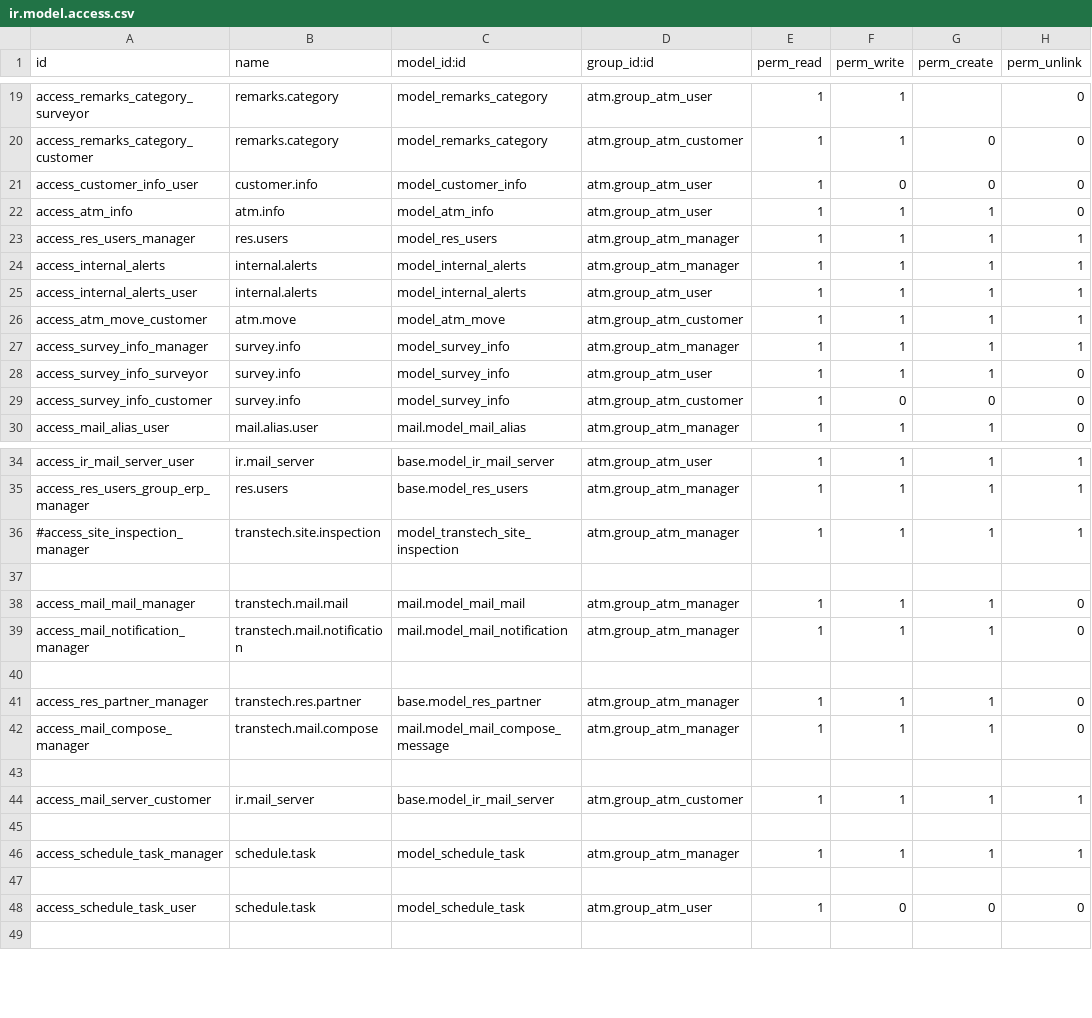
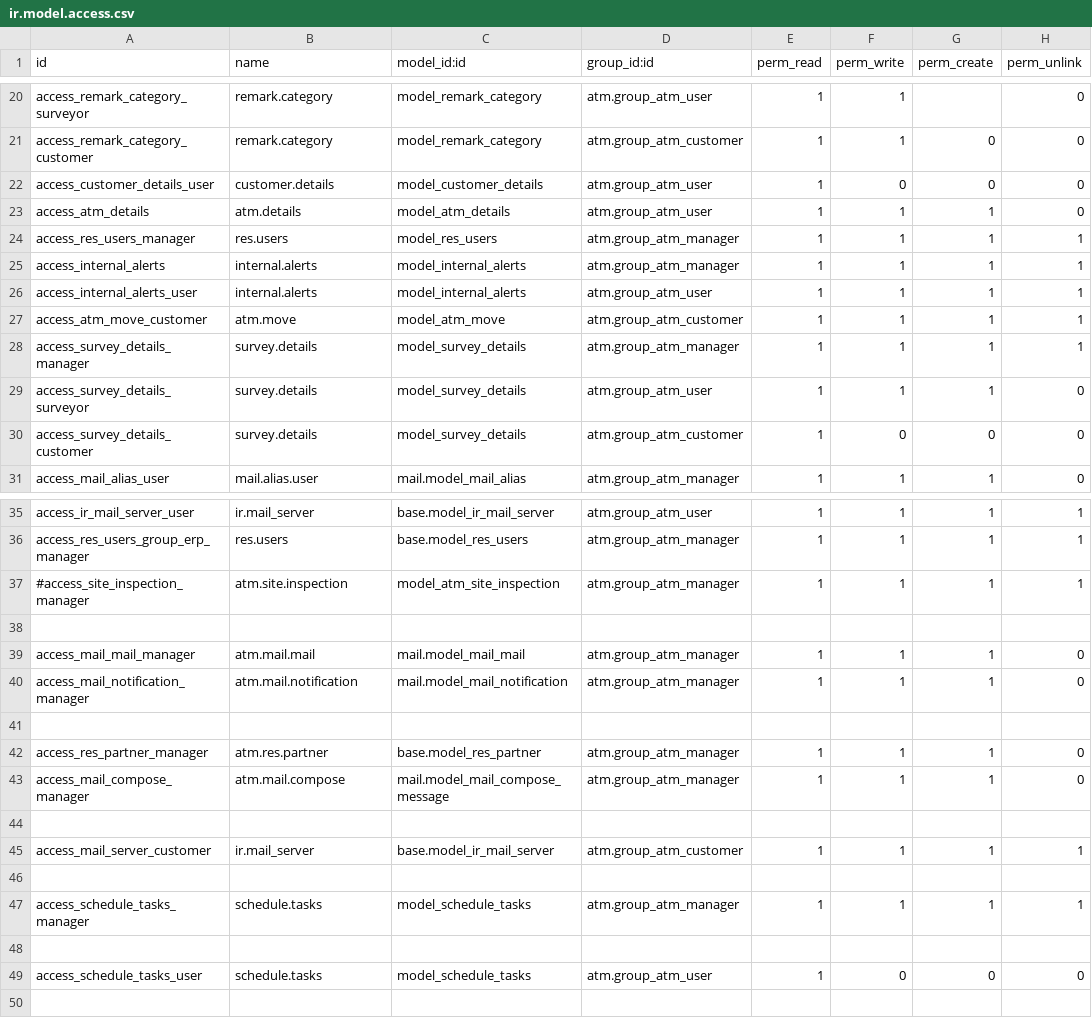
Before and after one commit to ehAPI/transtechv2, a CSV file: security/ir.model.access.csv, drawn as a sheet; only a part is shown, gaps mark what is left out; addresses are those after the commit; the diff covers the shown part only; the diff names each change by its address in the sheet, - before the commit and + after, or states it on an @@ line.

```diff
--- a/security/ir.model.access.csv
+++ b/security/ir.model.access.csv
-A20 (id): access_remarks_category_surveyor
+A20 (id): access_remark_category_surveyor
-B20:B21 (name): remarks.category
+B20:B21 (name): remark.category
-C20:C21 (model_id:id): model_remarks_category
+C20:C21 (model_id:id): model_remark_category
-A21 (id): access_remarks_category_customer
+A21 (id): access_remark_category_customer
-A22 (id): access_customer_info_user
+A22 (id): access_customer_details_user
-B22 (name): customer.info
+B22 (name): customer.details
-C22 (model_id:id): model_customer_info
+C22 (model_id:id): model_customer_details
-A23 (id): access_atm_info
+A23 (id): access_atm_details
-B23 (name): atm.info
+B23 (name): atm.details
-C23 (model_id:id): model_atm_info
+C23 (model_id:id): model_atm_details
-A28 (id): access_survey_info_manager
+A28 (id): access_survey_details_manager
-B28:B30 (name): survey.info
+B28:B30 (name): survey.details
-C28:C30 (model_id:id): model_survey_info
+C28:C30 (model_id:id): model_survey_details
-A29 (id): access_survey_info_surveyor
+A29 (id): access_survey_details_surveyor
-A30 (id): access_survey_info_customer
+A30 (id): access_survey_details_customer
-B37 (name): transtech.site.inspection
+B37 (name): atm.site.inspection
-C37 (model_id:id): model_transtech_site_inspection
+C37 (model_id:id): model_atm_site_inspection
-B39 (name): transtech.mail.mail
+B39 (name): atm.mail.mail
-B40 (name): transtech.mail.notification
+B40 (name): atm.mail.notification
-B42 (name): transtech.res.partner
+B42 (name): atm.res.partner
-B43 (name): transtech.mail.compose
+B43 (name): atm.mail.compose
-A47 (id): access_schedule_task_manager
+A47 (id): access_schedule_tasks_manager
-B47 (name): schedule.task
+B47 (name): schedule.tasks
-C47 (model_id:id): model_schedule_task
+C47 (model_id:id): model_schedule_tasks
-A49 (id): access_schedule_task_user
+A49 (id): access_schedule_tasks_user
-B49 (name): schedule.task
+B49 (name): schedule.tasks
-C49 (model_id:id): model_schedule_task
+C49 (model_id:id): model_schedule_tasks
```
Also changed, not shown: 1 added row and 36 edited cells elsewhere in this file, 2 other files.
